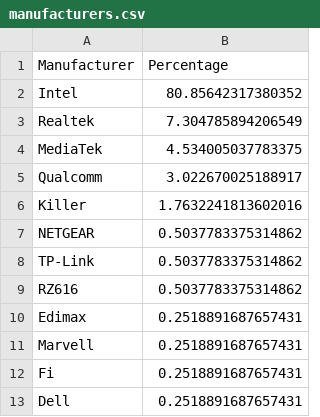
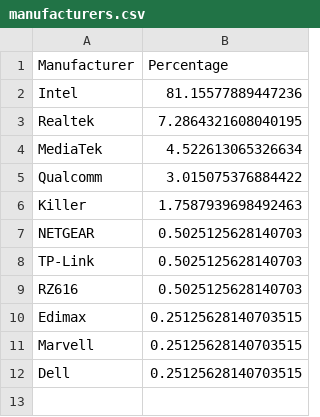
Before and after one commit to ecamulli/roaming, a CSV file: manufacturers.csv, drawn as a sheet.

```diff
--- a/manufacturers.csv
+++ b/manufacturers.csv
@@ -1,13 +1,12 @@
 Manufacturer,Percentage
-Intel,80.85642317380352
-Realtek,7.304785894206549
-MediaTek,4.534005037783375
-Qualcomm,3.022670025188917
-Killer,1.7632241813602016
-NETGEAR,0.5037783375314862
-TP-Link,0.5037783375314862
-RZ616,0.5037783375314862
-Edimax,0.2518891687657431
-Marvell,0.2518891687657431
-Fi,0.2518891687657431
-Dell,0.2518891687657431
+Intel,81.15577889447236
+Realtek,7.2864321608040195
+MediaTek,4.522613065326634
+Qualcomm,3.015075376884422
+Killer,1.7587939698492463
+NETGEAR,0.5025125628140703
+TP-Link,0.5025125628140703
+RZ616,0.5025125628140703
+Edimax,0.25125628140703515
+Marvell,0.25125628140703515
+Dell,0.25125628140703515
```
Also changed, not shown: merged_roaming_analysis_with_vintage.csv, 2 other files.
